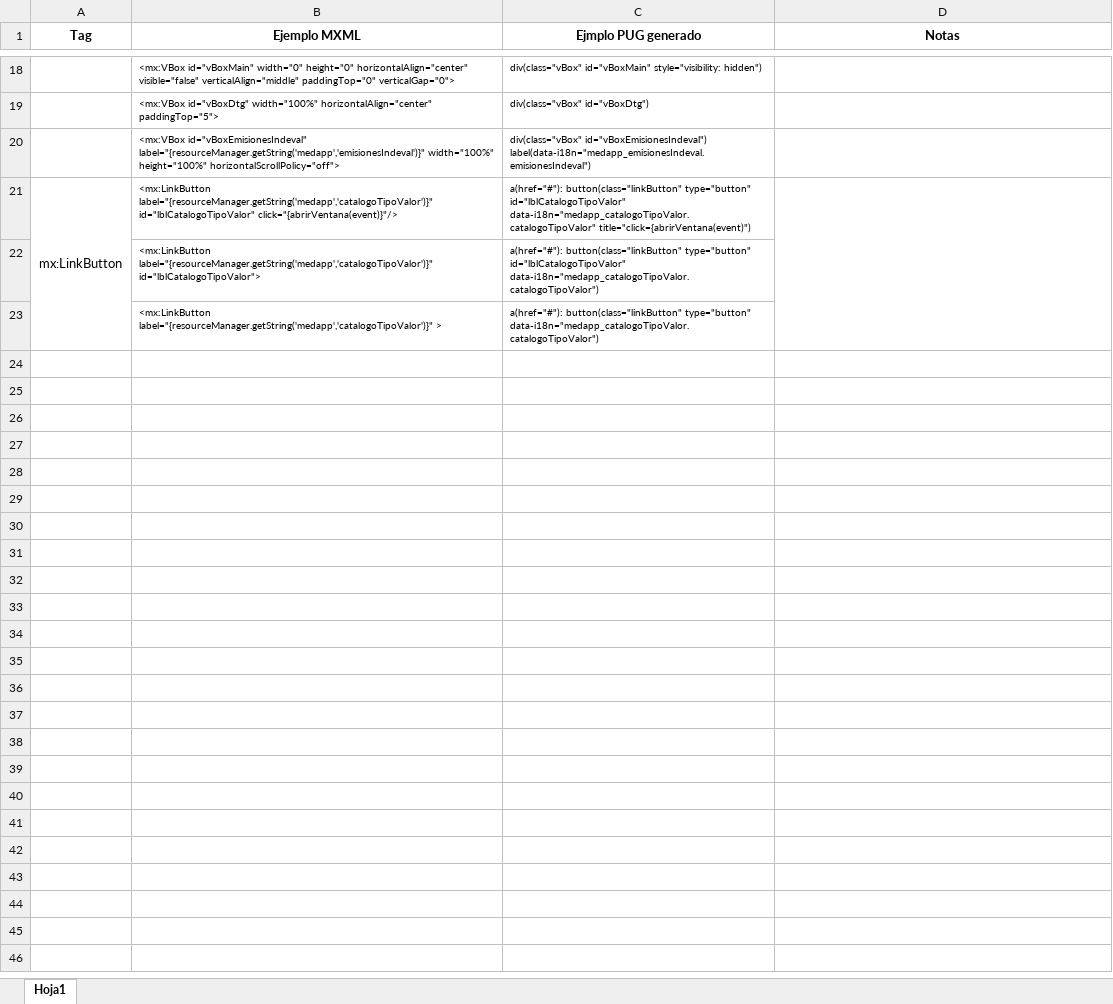
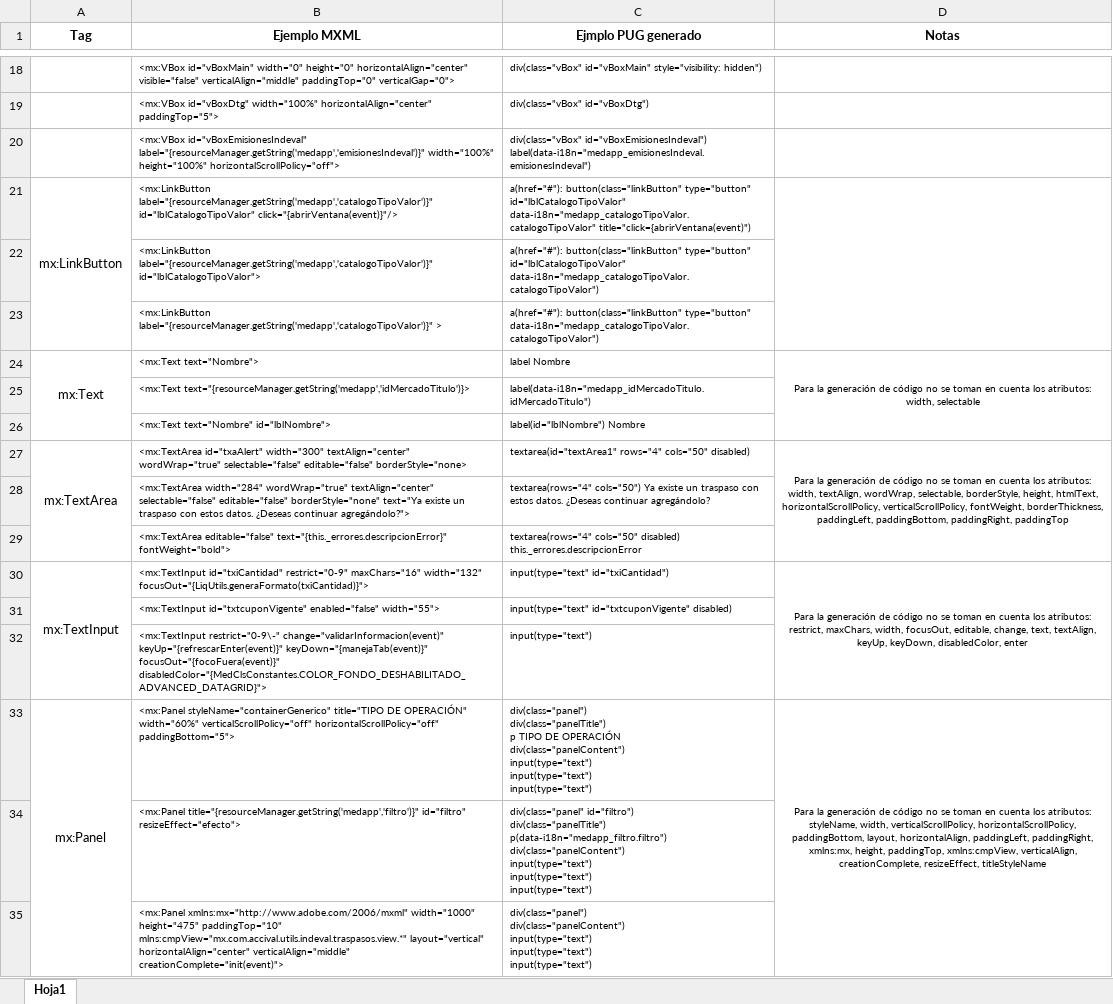
Before and after one commit to efuentesp/mxml, an Excel workbook: miscellaneous/Mapping MXML to Pug - BOL.xlsx, sheet Hoja1, drawn as a sheet; only a part is shown, gaps mark what is left out; values as stored, in another font and other column widths than the file's, no borders; ↵ is a line break in a cell; the diff names each change by its address in the sheet, - before the commit and + after, or states it on an @@ line.

Commit message:
Se añaden modificaciones para los tags Label, TextArea, TextInput, Label y Text

```diff
--- a/miscellaneous/Mapping MXML to Pug - BOL.xlsx (sheet Hoja1)
+++ b/miscellaneous/Mapping MXML to Pug - BOL.xlsx (sheet Hoja1)
+row 24: mx:Text | <mx:Text text="Nombre"> | label Nombre | Para la generación de código no se toman en cuenta los atributos: width, selectable
+row 25:  | <mx:Text text="{resourceManager.getString('medapp','idMercadoTitulo')}> | label(data-i18n="medapp_idMercadoTitulo.idMercadoTitulo")
+row 26:  | <mx:Text text="Nombre" id="lblNombre"> | label(id="lblNombre") Nombre
+row 27: mx:TextArea | <mx:TextArea id="txaAlert" width="300" textAlign="center" wordWrap="true" selectable="false" editable="false" borderStyle="none> | textarea(id="textArea1" rows="4" cols="50" disabled) | Para la generación de código no se toman en cuenta los atributos: width, textAlign, wordWrap, selectable, borderStyle, height, htmlText, horizontalScrollPolicy, verticalScrollPolicy, fontWeight, borderThickness, paddingLeft, paddingBottom, paddingRight, paddingTop
+row 28:  | <mx:TextArea width="284" wordWrap="true" textAlign="center" selectable="false" editable="false" borderStyle="none" text="Ya existe un traspaso con estos datos. ¿Deseas continuar agregándolo?"> | textarea(rows="4" cols="50") Ya existe un traspaso con estos datos. ¿Deseas continuar agregándolo?
+row 29:  | <mx:TextArea editable="false" text="{this._errores.descripcionError}" fontWeight="bold"> | textarea(rows="4" cols="50" disabled) this._errores.descripcionError
+row 30: mx:TextInput | <mx:TextInput id="txiCantidad" restrict="0-9" maxChars="16" width="132" focusOut="{LiqUtils.generaFormato(txiCantidad)}"> | input(type="text" id="txiCantidad") | Para la generación de código no se toman en cuenta los atributos: restrict, maxChars, width, focusOut, editable, change, text, textAlign, keyUp, keyDown, disabledColor, enter
+row 31:  | <mx:TextInput id="txtcuponVigente" enabled="false" width="55"> | input(type="text" id="txtcuponVigente" disabled)
+row 32:  | <mx:TextInput restrict="0-9\-" change="validarInformacion(event)" keyUp="{refrescarEnter(event)}" keyDown="{manejaTab(event)}" focusOut="{focoFuera(event)}" disabledColor="{MedClsConstantes.COLOR_FONDO_DESHABILITADO_ADVANCED_DATAGRID}"> | input(type="text")
+row 33: mx:Panel | <mx:Panel styleName="containerGenerico" title="TIPO DE OPERACIÓN" width="60%" verticalScrollPolicy="off" horizontalScrollPolicy="off" paddingBottom="5"> | div(class="panel") ↵ div(class="panelTitle") ↵ p TIPO DE OPERACIÓN ↵ div(class="panelContent") ↵ input(type="text") ↵ input(type="text") ↵ input(type="text") | Para la generación de código no se toman en cuenta los atributos: styleName, width, verticalScrollPolicy, horizontalScrollPolicy, paddingBottom, layout, horizontalAlign, paddingLeft, paddingRight, xmlns:mx, height, paddingTop, xmlns:cmpView, verticalAlign, creationComplete, resizeEffect, titleStyleName
+row 34:  | <mx:Panel title="{resourceManager.getString('medapp','filtro')}" id="filtro" resizeEffect="efecto"> | div(class="panel" id="filtro") ↵ div(class="panelTitle") ↵ p(data-i18n="medapp_filtro.filtro") ↵ div(class="panelContent") ↵ input(type="text") ↵ input(type="text") ↵ input(type="text")
+row 35:  | <mx:Panel xmlns:mx="http://www.adobe.com/2006/mxml" width="1000" height="475" paddingTop="10" mlns:cmpView="mx.com.accival.utils.indeval.traspasos.view.*" layout="vertical" horizontalAlign="center" verticalAlign="middle" creationComplete="init(event)"> | div(class="panel") ↵ div(class="panelContent") ↵ input(type="text") ↵ input(type="text") ↵ input(type="text")
```
Also changed, not shown: 15 other files.
